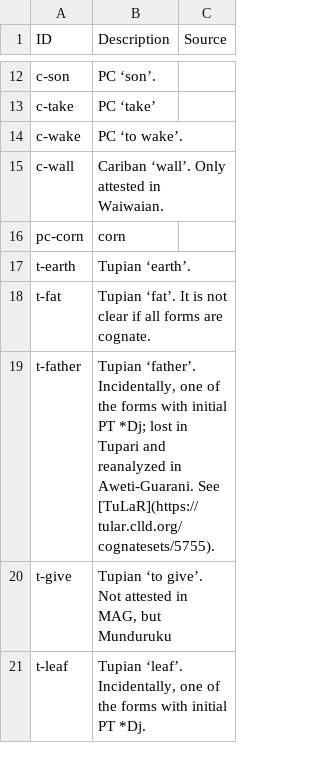
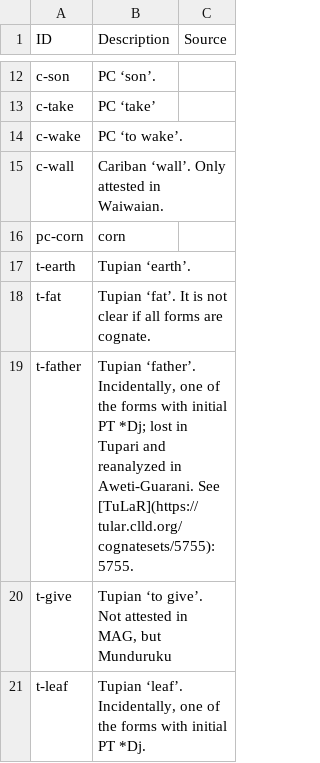
Before and after one commit to fmatter/TuCaLex, a CSV file: cldf/cognatesets.csv, drawn as a sheet; only a part is shown, gaps mark what is left out.

```diff
--- a/cldf/cognatesets.csv
+++ b/cldf/cognatesets.csv
@@ -18,3 +18,3 @@ t-earth,Tupian ‘earth’.,
 t-fat,Tupian ‘fat’. It is not clear if all forms are cognate.,
-t-father,"Tupian ‘father’. Incidentally, one of the forms with initial PT *Dj; lost in Tupari and reanalyzed in Aweti-Guarani. See [TuLaR](https://tular.clld.org/cognatesets/5755).",
+t-father,"Tupian ‘father’. Incidentally, one of the forms with initial PT *Dj; lost in Tupari and reanalyzed in Aweti-Guarani. See [TuLaR](https://tular.clld.org/cognatesets/5755): 5755.",
 t-give,"Tupian ‘to give’. Not attested in MAG, but Munduruku",
```
Also changed, not shown: 2 other files.
